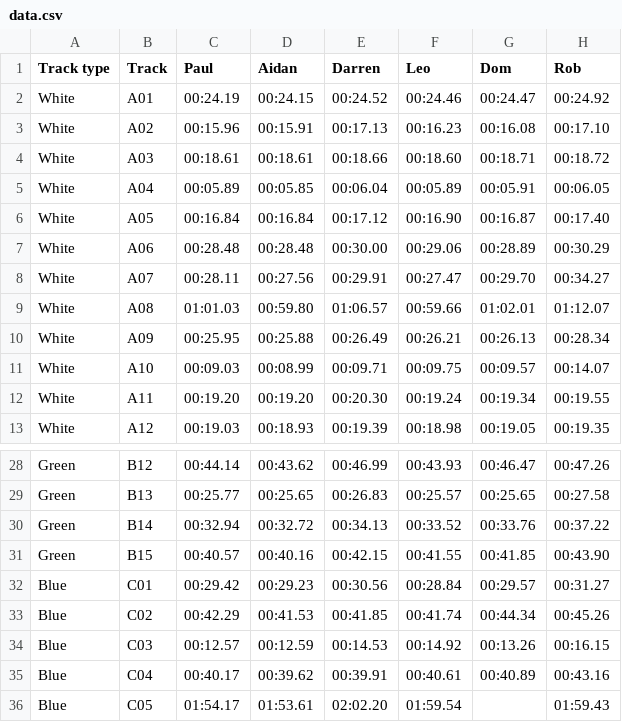
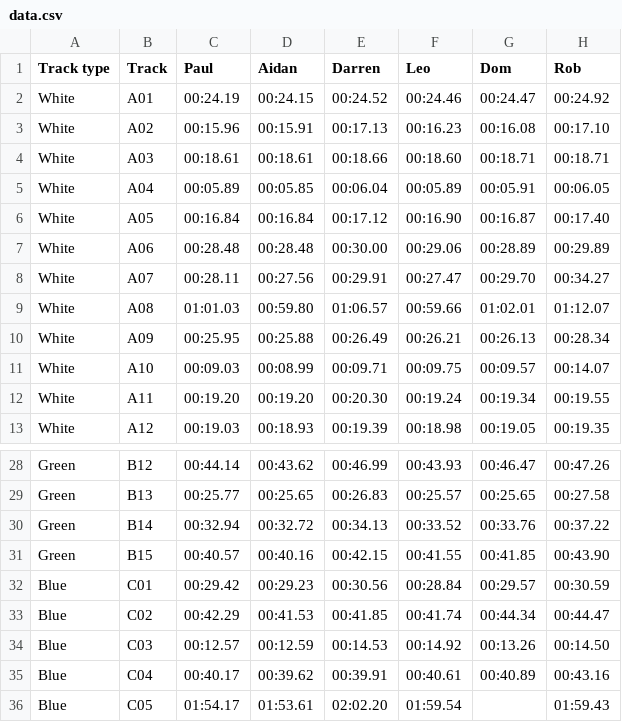
Before and after one commit to deambulatory/scores, a CSV file: data.csv, drawn as a sheet; only a part is shown, gaps mark what is left out.

```diff
--- a/data.csv
+++ b/data.csv
@@ -3,6 +3,6 @@ White,A01,00:24.19,00:24.15,00:24.52,00:24.46,00:24.47,00:24.92
 White,A02,00:15.96,00:15.91,00:17.13,00:16.23,00:16.08,00:17.10
-White,A03,00:18.61,00:18.61,00:18.66,00:18.60,00:18.71,00:18.72
+White,A03,00:18.61,00:18.61,00:18.66,00:18.60,00:18.71,00:18.71
 White,A04,00:05.89,00:05.85,00:06.04,00:05.89,00:05.91,00:06.05
 White,A05,00:16.84,00:16.84,00:17.12,00:16.90,00:16.87,00:17.40
-White,A06,00:28.48,00:28.48,00:30.00,00:29.06,00:28.89,00:30.29
+White,A06,00:28.48,00:28.48,00:30.00,00:29.06,00:28.89,00:29.89
 White,A07,00:28.11,00:27.56,00:29.91,00:27.47,00:29.70,00:34.27
@@ -31,5 +31,5 @@ Green,B14,00:32.94,00:32.72,00:34.13,00:33.52,00:33.76,00:37.22
 Green,B15,00:40.57,00:40.16,00:42.15,00:41.55,00:41.85,00:43.90
-Blue,C01,00:29.42,00:29.23,00:30.56,00:28.84,00:29.57,00:31.27
-Blue,C02,00:42.29,00:41.53,00:41.85,00:41.74,00:44.34,00:45.26
-Blue,C03,00:12.57,00:12.59,00:14.53,00:14.92,00:13.26,00:16.15
+Blue,C01,00:29.42,00:29.23,00:30.56,00:28.84,00:29.57,00:30.59
+Blue,C02,00:42.29,00:41.53,00:41.85,00:41.74,00:44.34,00:44.47
+Blue,C03,00:12.57,00:12.59,00:14.53,00:14.92,00:13.26,00:14.50
 Blue,C04,00:40.17,00:39.62,00:39.91,00:40.61,00:40.89,00:43.16
```
Also changed, not shown: 5 other files.
